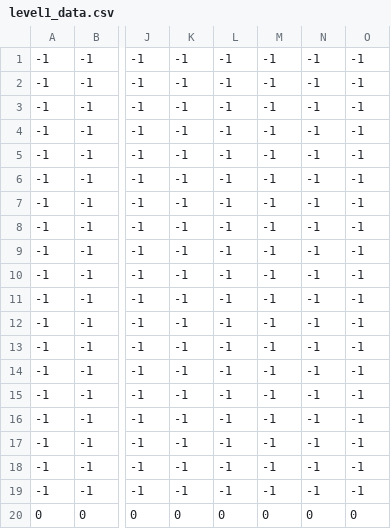
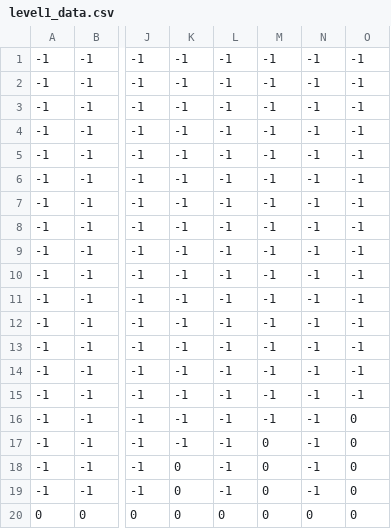
Before and after one commit to lmaqungo/Platformer, a CSV file: Levels/level1_data.csv, drawn as a sheet; only a part is shown, gaps mark what is left out; the diff names each change by its address in the sheet, - before the commit and + after, or states it on an @@ line.

```diff
--- a/Levels/level1_data.csv
+++ b/Levels/level1_data.csv
-O16:O19: -1
+O16:O19: 0
-M17:M19: -1
+M17:M19: 0
-K18:K19: -1
+K18:K19: 0
```
Also changed, not shown: 1 other file.
